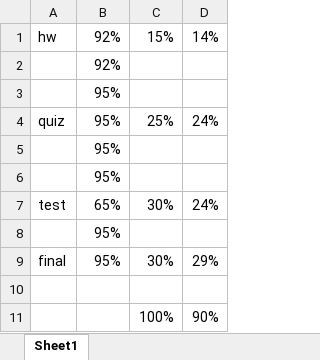
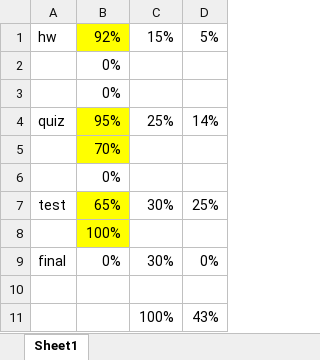
Before and after one commit to linnypham/CSC4520, an Excel workbook: grade.xlsx, sheet Sheet1, drawn as a sheet; values as stored, in another font and other column widths than the file's, no borders; the diff names each change by its address in the sheet, - before the commit and + after, or states it on an @@ line.

```diff
--- a/grade.xlsx (sheet Sheet1)
+++ b/grade.xlsx (sheet Sheet1)
-B1 fill: none
+B1 fill: #FFFF00
-D1: 14%
+D1: 5%
-B2: 92%
+B2: 0%
-B3: 95%
+B3: 0%
-B4:B5 fill: none
+B4:B5 fill: #FFFF00
-D4: 24%
+D4: 14%
-B5: 95%
+B5: 70%
-B6: 95%
+B6: 0%
-B7:B8 fill: none
+B7:B8 fill: #FFFF00
-D7: 24%
+D7: 25%
-B8: 95%
+B8: 100%
-B9: 95%
+B9: 0%
-D9: 29%
+D9: 0%
-D11: 90%
+D11: 43%
```
Also changed, not shown: 11 other files.
